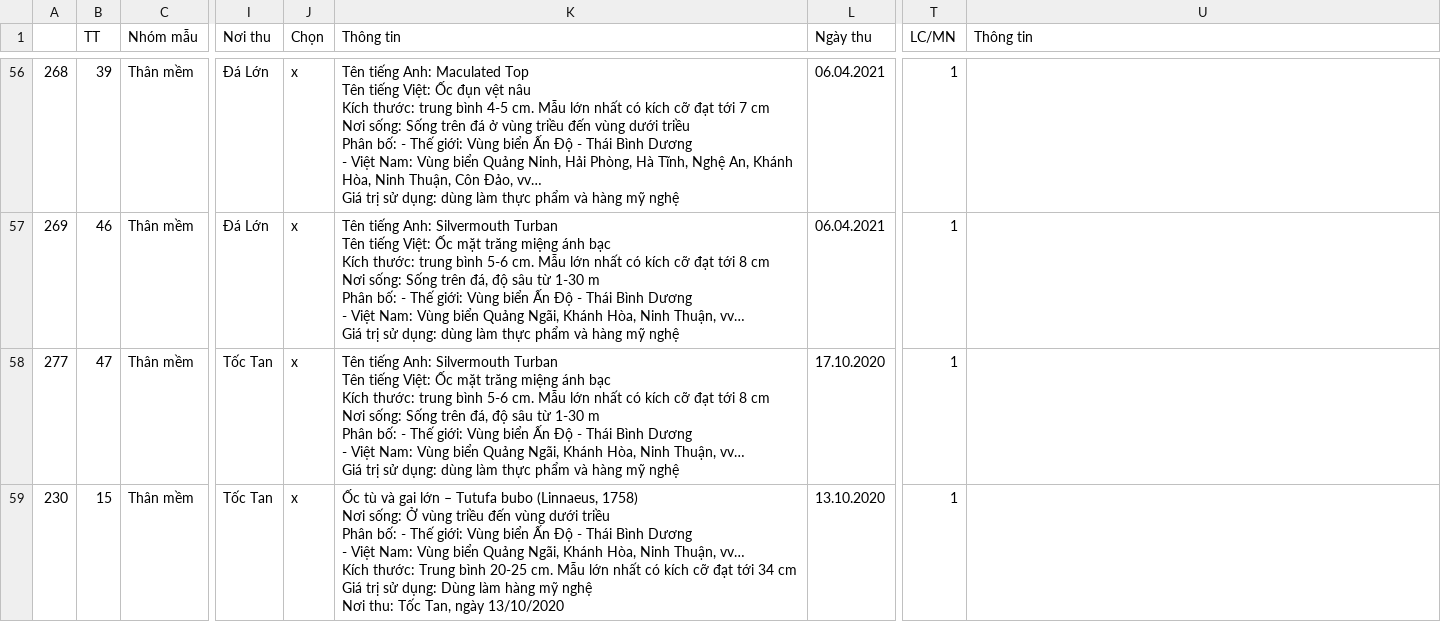
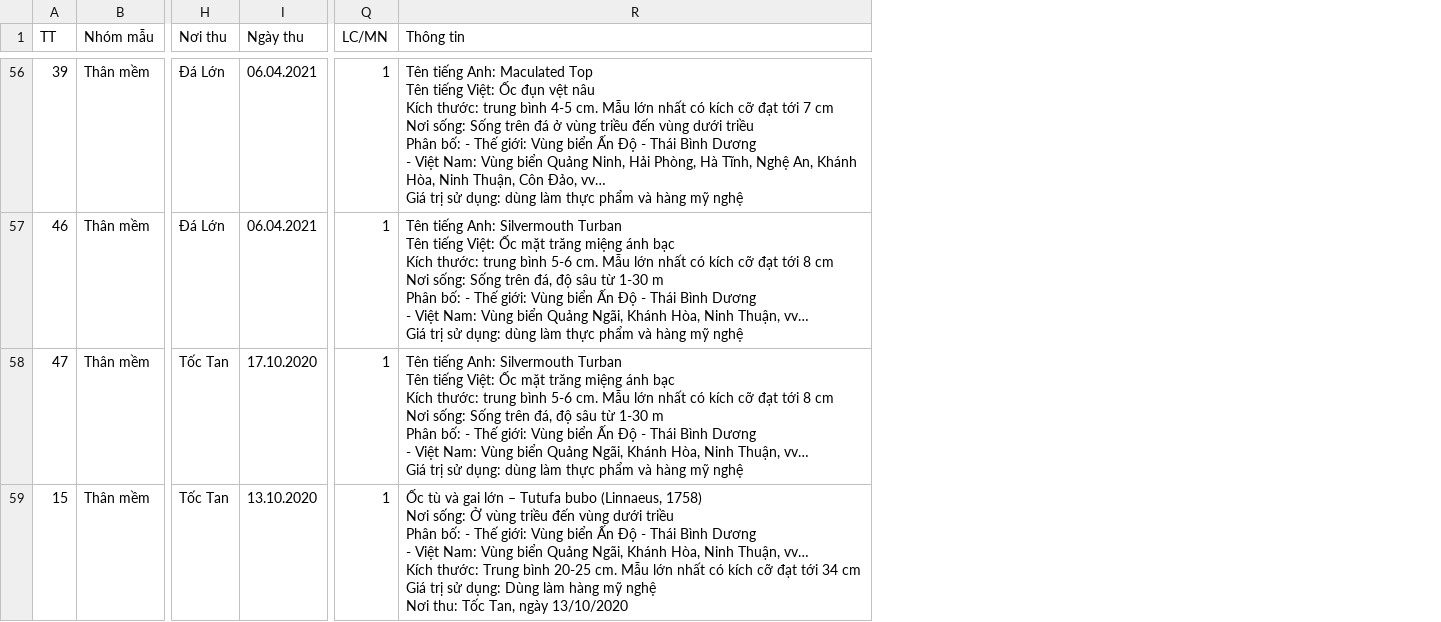
Before and after one commit to haitrinh317/museum-datta, a CSV file: Data/than mem-chuan.csv (was Data/than mem.csv), drawn as a sheet; only a part is shown, gaps mark what is left out; removed rows and columns are numbered as before the commit, all else as after; ↵ is a line break in a cell; the diff covers the shown part only; the diff names each change by its address in the sheet, - before the commit and + after, or states it on an @@ line.

```diff
--- a/Data/than mem.csv
+++ b/Data/than mem-chuan.csv
-column A, rows 56-59: 268 | 269 | 277 | 230
-column J (Chọn), rows 56-59: all x
-column K (Thông tin), rows 56-59: Tên tiếng Anh: Maculated Top ↵ Tên tiếng Việt: Ốc đụn vệt nâu ↵ Kích thước: trung bình 4-5 cm. Mẫu lớn nhất có kích cỡ đạt tới 7 cm ↵ Nơi sống: Sống trên đá ở vùng triều đến vùng dưới triều ↵ Phân bố: - Thế giới: Vùng biển Ấn Độ - Thái Bình Dương ↵ - Việt Nam: Vùng biển Quảng Ninh, Hải Phòng, Hà Tĩnh, Nghệ An, Khánh Hòa, Ninh Thuận, Côn Đảo, vv… ↵ Giá trị sử dụng: dùng làm thực phẩm và hàng mỹ nghệ | Tên tiếng Anh: Silvermouth Turban ↵ Tên tiếng Việt: Ốc mặt trăng miệng ánh bạc ↵ Kích thước: trung bình 5-6 cm. Mẫu lớn nhất có kích cỡ đạt tới 8 cm ↵ Nơi sống: Sống trên đá, độ sâu từ 1-30 m ↵ Phân bố: - Thế giới: Vùng biển Ấn Độ - Thái Bình Dương ↵ - Việt Nam: Vùng biển Quảng Ngãi, Khánh Hòa, Ninh Thuận, vv… ↵ Giá trị sử dụng: dùng làm thực phẩm và hàng mỹ nghệ | Tên tiếng Anh: Silvermouth Turban ↵ Tên tiếng Việt: Ốc mặt trăng miệng ánh bạc ↵ Kích thước: trung bình 5-6 cm. Mẫu lớn nhất có kích cỡ đạt tới 8 cm ↵ Nơi sống: Sống trên đá, độ sâu từ 1-30 m ↵ Phân bố: - Thế giới: Vùng biển Ấn Độ - Thái Bình Dương ↵ - Việt Nam: Vùng biển Quảng Ngãi, Khánh Hòa, Ninh Thuận, vv… ↵ Giá trị sử dụng: dùng làm thực phẩm và hàng mỹ nghệ | Ốc tù và gai lớn – Tutufa bubo (Linnaeus, 1758) ↵ Nơi sống: Ở vùng triều đến vùng dưới triều ↵ Phân bố: - Thế giới: Vùng biển Ấn Độ - Thái Bình Dương ↵ - Việt Nam: Vùng biển Quảng Ngãi, Khánh Hòa, Ninh Thuận, vv… ↵ Kích thước: Trung bình 20-25 cm. Mẫu lớn nhất có kích cỡ đạt tới 34 cm ↵ Giá trị sử dụng: Dùng làm hàng mỹ nghệ ↵ Nơi thu: Tốc Tan, ngày 13/10/2020
-R56 (Thông tin): (empty)
+R56 (Thông tin): Tên tiếng Anh: Maculated Top ↵ Tên tiếng Việt: Ốc đụn vệt nâu ↵ Kích thước: trung bình 4-5 cm. Mẫu lớn nhất có kích cỡ đạt tới 7 cm ↵ Nơi sống: Sống trên đá ở vùng triều đến vùng dưới triều ↵ Phân bố: - Thế giới: Vùng biển Ấn Độ - Thái Bình Dương ↵ - Việt Nam: Vùng biển Quảng Ninh, Hải Phòng, Hà Tĩnh, Nghệ An, Khánh Hòa, Ninh Thuận, Côn Đảo, vv… ↵ Giá trị sử dụng: dùng làm thực phẩm và hàng mỹ nghệ
-R57:R58 (Thông tin): (empty)
+R57:R58 (Thông tin): Tên tiếng Anh: Silvermouth Turban ↵ Tên tiếng Việt: Ốc mặt trăng miệng ánh bạc ↵ Kích thước: trung bình 5-6 cm. Mẫu lớn nhất có kích cỡ đạt tới 8 cm ↵ Nơi sống: Sống trên đá, độ sâu từ 1-30 m ↵ Phân bố: - Thế giới: Vùng biển Ấn Độ - Thái Bình Dương ↵ - Việt Nam: Vùng biển Quảng Ngãi, Khánh Hòa, Ninh Thuận, vv… ↵ Giá trị sử dụng: dùng làm thực phẩm và hàng mỹ nghệ
-R59 (Thông tin): (empty)
+R59 (Thông tin): Ốc tù và gai lớn – Tutufa bubo (Linnaeus, 1758) ↵ Nơi sống: Ở vùng triều đến vùng dưới triều ↵ Phân bố: - Thế giới: Vùng biển Ấn Độ - Thái Bình Dương ↵ - Việt Nam: Vùng biển Quảng Ngãi, Khánh Hòa, Ninh Thuận, vv… ↵ Kích thước: Trung bình 20-25 cm. Mẫu lớn nhất có kích cỡ đạt tới 34 cm ↵ Giá trị sử dụng: Dùng làm hàng mỹ nghệ ↵ Nơi thu: Tốc Tan, ngày 13/10/2020
```
Also changed, not shown: 58 edited cells elsewhere in this file, Data/da-gai-chuan.csv, Data/giap-xac-chuan.csv, 32 other files.
